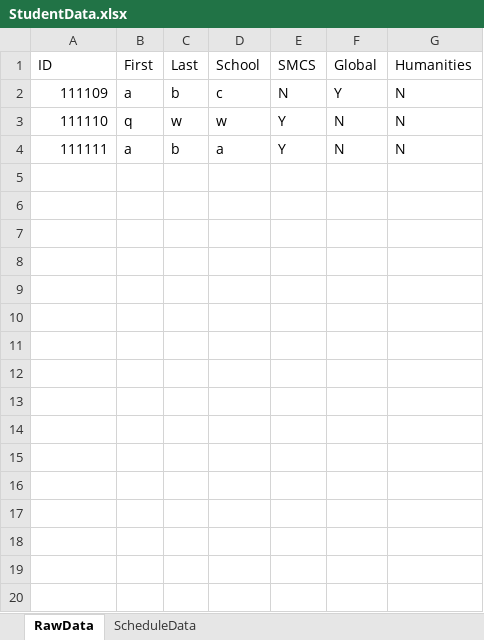
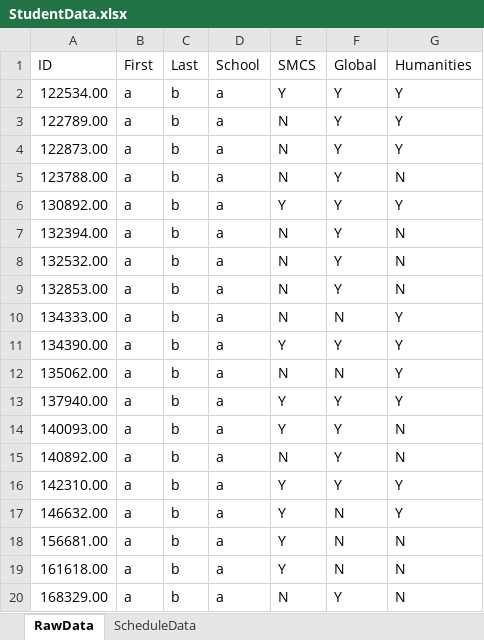
Before and after one commit to Compacted-Design/Invited-Meeting-Scheduler, an Excel workbook: scr/main/resources/data/StudentData.xlsx, sheet RawData, drawn as a sheet; only a part is shown; values as stored, in another font and other column widths than the file's, no borders; removed rows and columns are numbered as before the commit, all else as after; the diff covers the shown part only; the diff names each change by its address in the sheet, - before the commit and + after, or states it on an @@ line.

```diff
--- a/scr/main/resources/data/StudentData.xlsx (sheet RawData)
+++ b/scr/main/resources/data/StudentData.xlsx (sheet RawData)
+row 2: 122534.00 | a | b | a | Y | Y | Y
+row 3: 122789.00 | a | b | a | N | Y | Y
+row 4: 122873.00 | a | b | a | N | Y | Y
-A5 (ID): 111109
+A5 (ID): 123788.00
-D5 (School): c
+D5 (School): a
-row 3: 111110 | q | w | w | Y | N | N
+row 6: 130892.00 | a | b | a | Y | Y | Y
+row 7: 132394.00 | a | b | a | N | Y | N
+row 8: 132532.00 | a | b | a | N | Y | N
+row 9: 132853.00 | a | b | a | N | Y | N
+row 10: 134333.00 | a | b | a | N | N | Y
+row 11: 134390.00 | a | b | a | Y | Y | Y
+row 12: 135062.00 | a | b | a | N | N | Y
+row 13: 137940.00 | a | b | a | Y | Y | Y
+row 14: 140093.00 | a | b | a | Y | Y | N
+row 15: 140892.00 | a | b | a | N | Y | N
+row 16: 142310.00 | a | b | a | Y | Y | Y
+row 17: 146632.00 | a | b | a | Y | N | Y
-A18 (ID): 111111
+A18 (ID): 156681.00
+row 19: 161618.00 | a | b | a | Y | N | N
+row 20: 168329.00 | a | b | a | N | Y | N
```
Also changed, not shown: 175 added rows elsewhere in this sheet, sheet ScheduleData, 8 other files.
